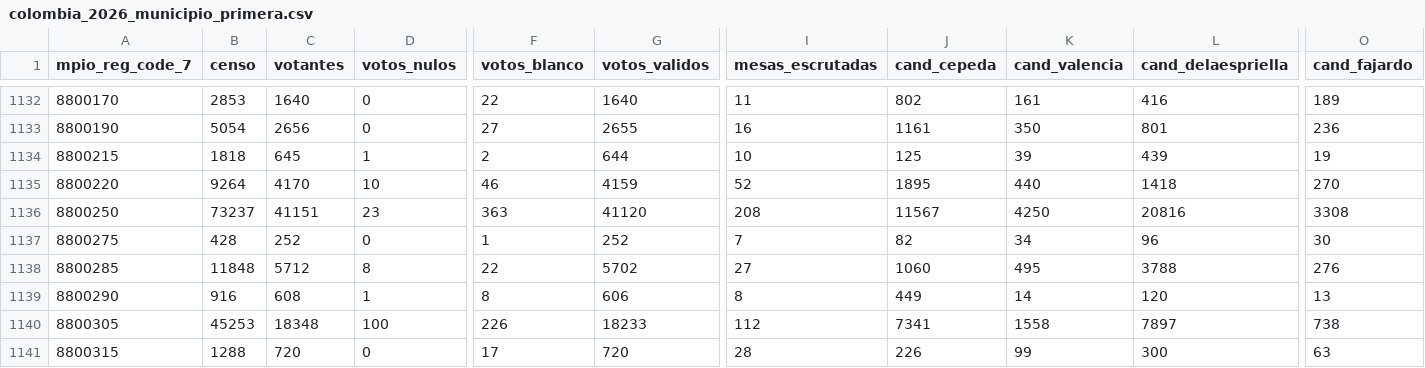
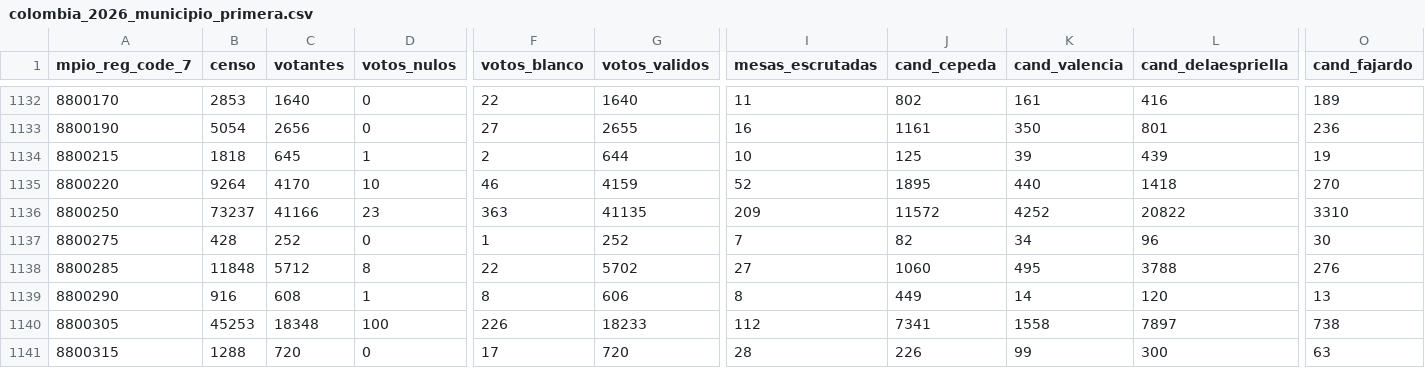
Before and after one commit to MathieuR04/datapol, a CSV file: colombia/2026/primera/data/results/colombia_2026_municipio_primera.csv, drawn as a sheet; only a part is shown, gaps mark what is left out; the diff covers the shown part only; the diff names each change by its address in the sheet, - before the commit and + after, or states it on an @@ line.

```diff
--- a/colombia/2026/primera/data/results/colombia_2026_municipio_primera.csv
+++ b/colombia/2026/primera/data/results/colombia_2026_municipio_primera.csv
-C1136 (votantes): 41151
+C1136 (votantes): 41166
-G1136 (votos_validos): 41120
+G1136 (votos_validos): 41135
-I1136 (mesas_escrutadas): 208
+I1136 (mesas_escrutadas): 209
-J1136 (cand_cepeda): 11567
+J1136 (cand_cepeda): 11572
-K1136 (cand_valencia): 4250
+K1136 (cand_valencia): 4252
-L1136 (cand_delaespriella): 20816
+L1136 (cand_delaespriella): 20822
-O1136 (cand_fajardo): 3308
+O1136 (cand_fajardo): 3310
```
Also changed, not shown: 33 edited cells elsewhere in this file, 6 other files.
